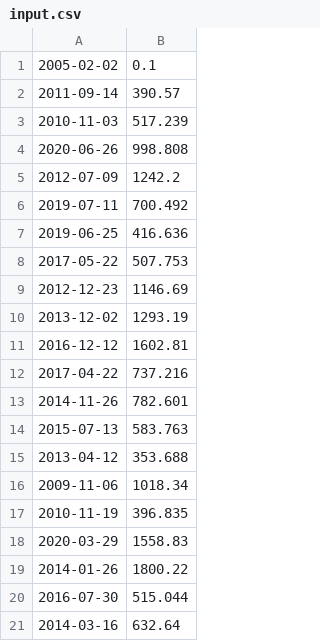
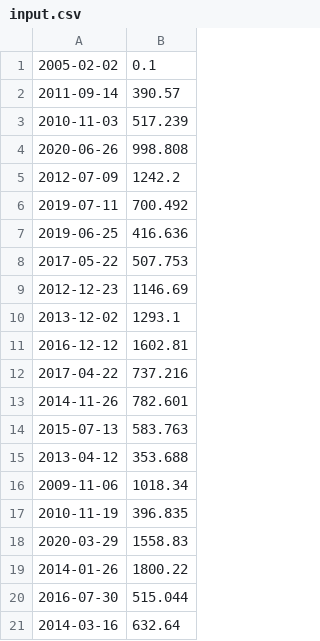
Before and after one commit to erickramosxp/CPP, a CSV file: 09/ex00/input.csv, drawn as a sheet.

```diff
--- a/09/ex00/input.csv
+++ b/09/ex00/input.csv
@@ -9,3 +9,3 @@
 2012-12-23 | 1146.69
-2013-12-02 | 1293.19
+2013-12-02 | 1293.1
 2016-12-12 | 1602.81
```
Also changed, not shown: 6 other files.
